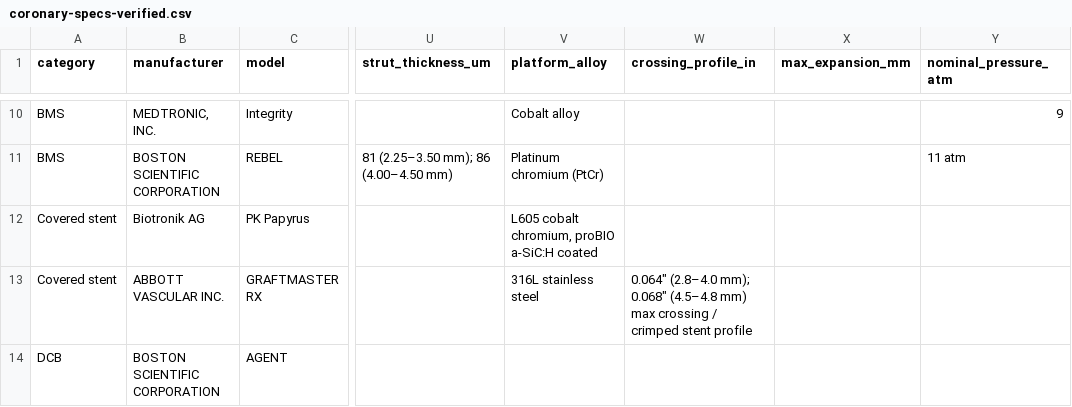
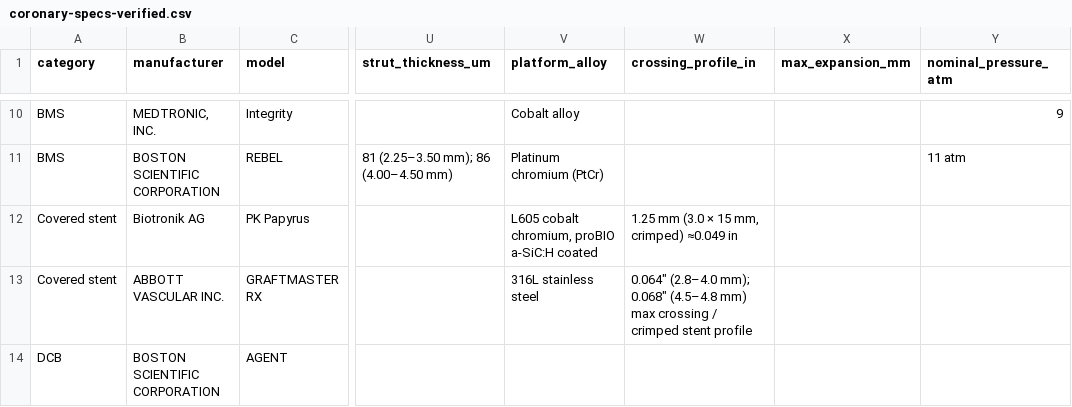
Before and after one commit to jeffmcd83/coronary-compare, a CSV file: coronary-specs-verified.csv, drawn as a sheet; only a part is shown, gaps mark what is left out; the diff names each change by its address in the sheet, - before the commit and + after, or states it on an @@ line.

```diff
--- a/coronary-specs-verified.csv
+++ b/coronary-specs-verified.csv
-W12 (crossing_profile_in): (empty)
+W12 (crossing_profile_in): 1.25 mm (3.0 × 15 mm, crimped) ≈0.049 in
```
Also changed, not shown: 31 other files.
